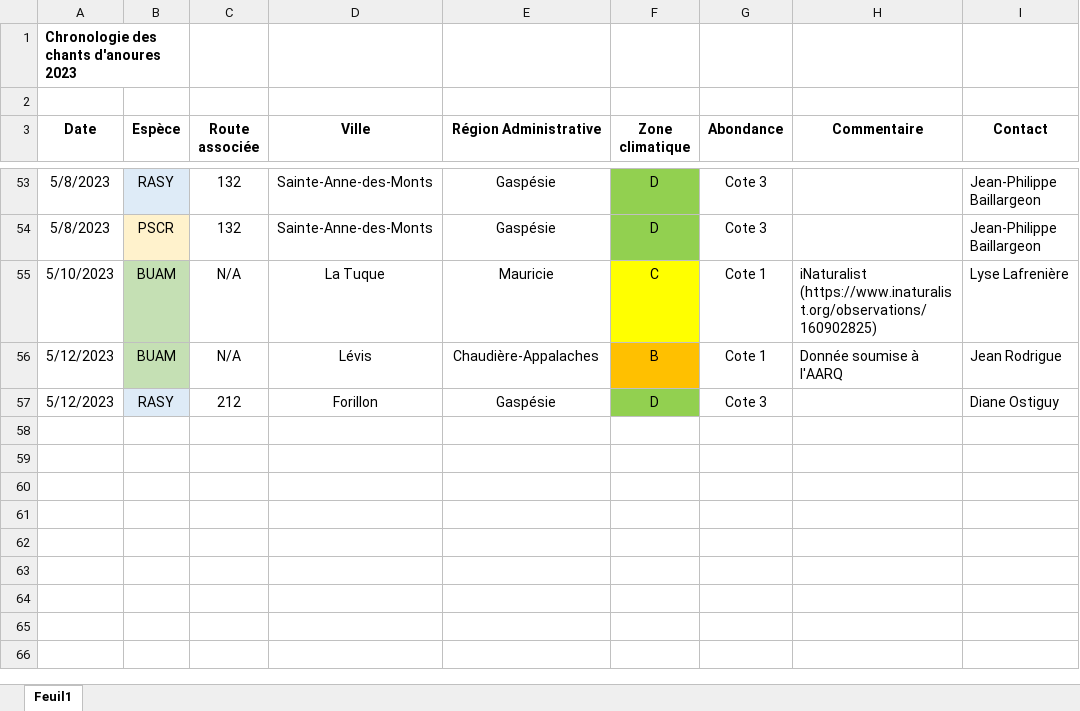
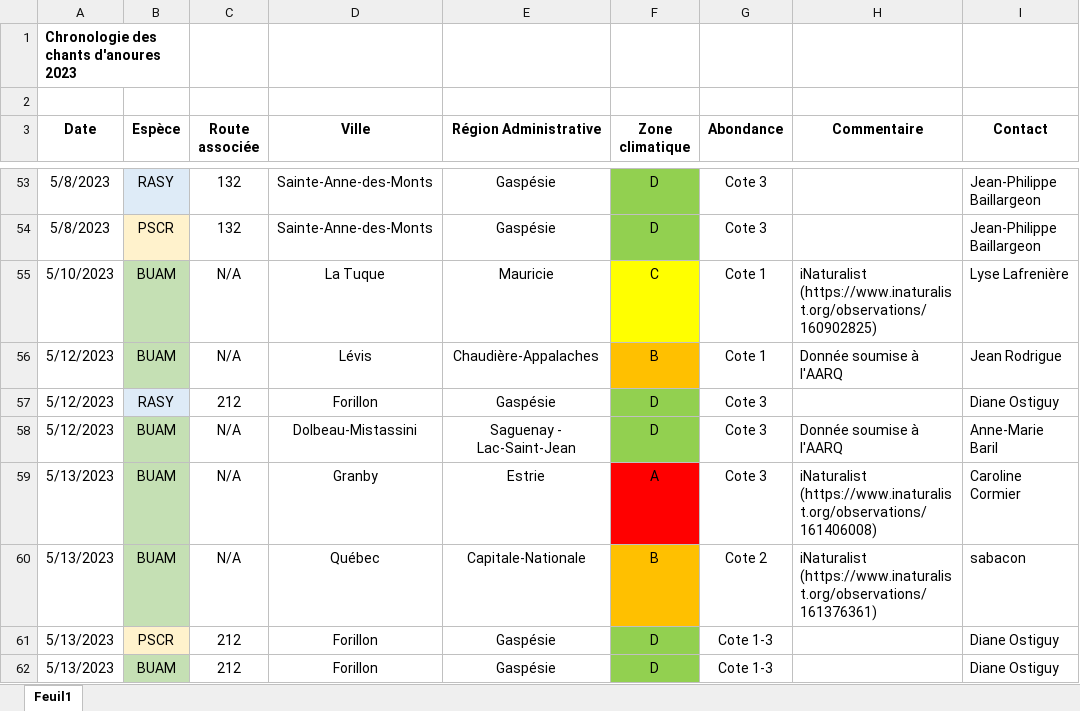
Before and after one commit to suivi-anoures-qc/suivi-anoures-qc, an Excel workbook: Chronologie2023.xlsx, sheet Feuil1, drawn as a sheet; only a part is shown, gaps mark what is left out; values as stored, in another font and other column widths than the file's, no borders; the diff names each change by its address in the sheet, - before the commit and + after, or states it on an @@ line.

Commit message:
Add files via upload

```diff
--- a/Chronologie2023.xlsx (sheet Feuil1)
+++ b/Chronologie2023.xlsx (sheet Feuil1)
+row 58: 5/12/2023 | BUAM | N/A | Dolbeau-Mistassini | Saguenay - Lac-Saint-Jean | D | Cote 3 | Donnée soumise à l'AARQ | Anne-Marie Baril
+row 59: 5/13/2023 | BUAM | N/A | Granby | Estrie | A | Cote 3 | iNaturalist (https://www.inaturalist.org/observations/161406008) | Caroline Cormier
+row 60: 5/13/2023 | BUAM | N/A | Québec | Capitale-Nationale | B | Cote 2 | iNaturalist (https://www.inaturalist.org/observations/161376361) | sabacon
+row 61: 5/13/2023 | PSCR | 212 | Forillon | Gaspésie | D | Cote 1-3 |  | Diane Ostiguy
+row 62: 5/13/2023 | BUAM | 212 | Forillon | Gaspésie | D | Cote 1-3 |  | Diane Ostiguy
```
